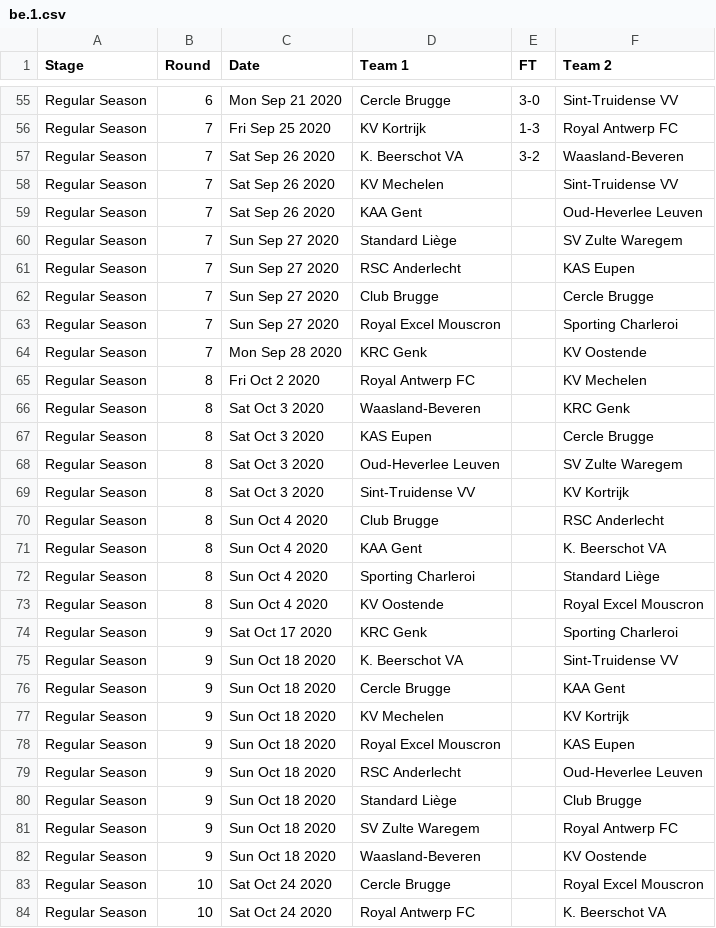
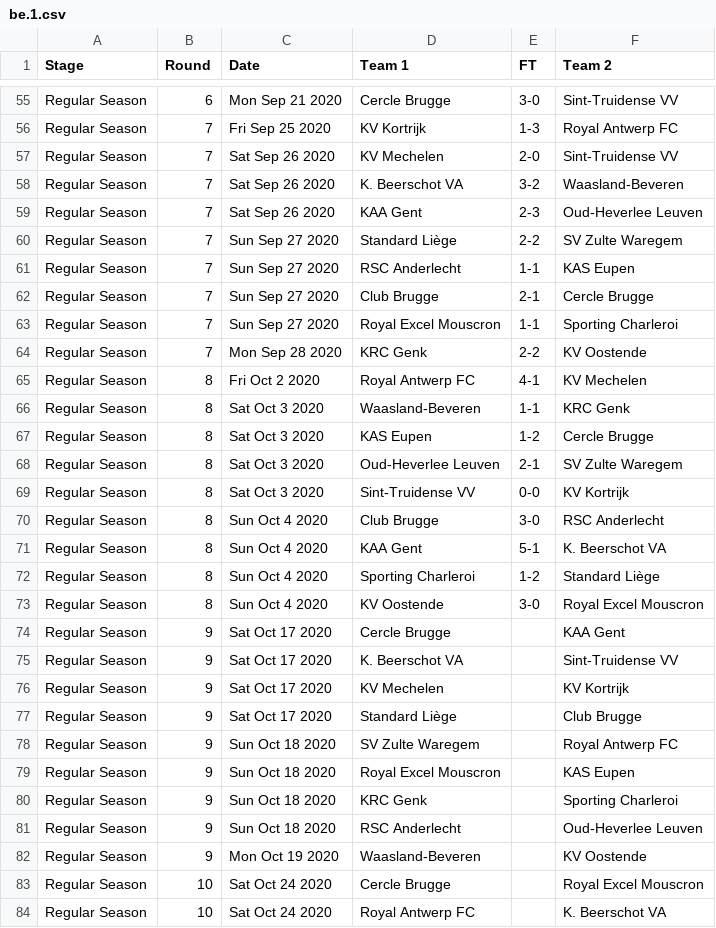
Before and after one commit to footballcsv/cache.footballsquads, a CSV file: 2020s/2020-21/be.1.csv, drawn as a sheet; only a part is shown, gaps mark what is left out; the diff covers the shown part only.

Commit message:
auto-update week 41

```diff
--- a/2020s/2020-21/be.1.csv
+++ b/2020s/2020-21/be.1.csv
@@ -56,28 +56,28 @@ Regular Season,6,Mon Sep 21 2020,Cercle Brugge,3-0,Sint-Truidense VV
 Regular Season,7,Fri Sep 25 2020,KV Kortrijk,1-3,Royal Antwerp FC
+Regular Season,7,Sat Sep 26 2020,KV Mechelen,2-0,Sint-Truidense VV
 Regular Season,7,Sat Sep 26 2020,K. Beerschot VA,3-2,Waasland-Beveren
-Regular Season,7,Sat Sep 26 2020,KV Mechelen,,Sint-Truidense VV
-Regular Season,7,Sat Sep 26 2020,KAA Gent,,Oud-Heverlee Leuven
-Regular Season,7,Sun Sep 27 2020,Standard Liège,,SV Zulte Waregem
-Regular Season,7,Sun Sep 27 2020,RSC Anderlecht,,KAS Eupen
-Regular Season,7,Sun Sep 27 2020,Club Brugge,,Cercle Brugge
-Regular Season,7,Sun Sep 27 2020,Royal Excel Mouscron,,Sporting Charleroi
-Regular Season,7,Mon Sep 28 2020,KRC Genk,,KV Oostende
-Regular Season,8,Fri Oct 2 2020,Royal Antwerp FC,,KV Mechelen
-Regular Season,8,Sat Oct 3 2020,Waasland-Beveren,,KRC Genk
-Regular Season,8,Sat Oct 3 2020,KAS Eupen,,Cercle Brugge
-Regular Season,8,Sat Oct 3 2020,Oud-Heverlee Leuven,,SV Zulte Waregem
-Regular Season,8,Sat Oct 3 2020,Sint-Truidense VV,,KV Kortrijk
-Regular Season,8,Sun Oct 4 2020,Club Brugge,,RSC Anderlecht
-Regular Season,8,Sun Oct 4 2020,KAA Gent,,K. Beerschot VA
-Regular Season,8,Sun Oct 4 2020,Sporting Charleroi,,Standard Liège
-Regular Season,8,Sun Oct 4 2020,KV Oostende,,Royal Excel Mouscron
-Regular Season,9,Sat Oct 17 2020,KRC Genk,,Sporting Charleroi
-Regular Season,9,Sun Oct 18 2020,K. Beerschot VA,,Sint-Truidense VV
-Regular Season,9,Sun Oct 18 2020,Cercle Brugge,,KAA Gent
-Regular Season,9,Sun Oct 18 2020,KV Mechelen,,KV Kortrijk
+Regular Season,7,Sat Sep 26 2020,KAA Gent,2-3,Oud-Heverlee Leuven
+Regular Season,7,Sun Sep 27 2020,Standard Liège,2-2,SV Zulte Waregem
+Regular Season,7,Sun Sep 27 2020,RSC Anderlecht,1-1,KAS Eupen
+Regular Season,7,Sun Sep 27 2020,Club Brugge,2-1,Cercle Brugge
+Regular Season,7,Sun Sep 27 2020,Royal Excel Mouscron,1-1,Sporting Charleroi
+Regular Season,7,Mon Sep 28 2020,KRC Genk,2-2,KV Oostende
+Regular Season,8,Fri Oct 2 2020,Royal Antwerp FC,4-1,KV Mechelen
+Regular Season,8,Sat Oct 3 2020,Waasland-Beveren,1-1,KRC Genk
+Regular Season,8,Sat Oct 3 2020,KAS Eupen,1-2,Cercle Brugge
+Regular Season,8,Sat Oct 3 2020,Oud-Heverlee Leuven,2-1,SV Zulte Waregem
+Regular Season,8,Sat Oct 3 2020,Sint-Truidense VV,0-0,KV Kortrijk
+Regular Season,8,Sun Oct 4 2020,Club Brugge,3-0,RSC Anderlecht
+Regular Season,8,Sun Oct 4 2020,KAA Gent,5-1,K. Beerschot VA
+Regular Season,8,Sun Oct 4 2020,Sporting Charleroi,1-2,Standard Liège
+Regular Season,8,Sun Oct 4 2020,KV Oostende,3-0,Royal Excel Mouscron
+Regular Season,9,Sat Oct 17 2020,Cercle Brugge,,KAA Gent
+Regular Season,9,Sat Oct 17 2020,K. Beerschot VA,,Sint-Truidense VV
+Regular Season,9,Sat Oct 17 2020,KV Mechelen,,KV Kortrijk
+Regular Season,9,Sat Oct 17 2020,Standard Liège,,Club Brugge
+Regular Season,9,Sun Oct 18 2020,SV Zulte Waregem,,Royal Antwerp FC
 Regular Season,9,Sun Oct 18 2020,Royal Excel Mouscron,,KAS Eupen
+Regular Season,9,Sun Oct 18 2020,KRC Genk,,Sporting Charleroi
 Regular Season,9,Sun Oct 18 2020,RSC Anderlecht,,Oud-Heverlee Leuven
-Regular Season,9,Sun Oct 18 2020,Standard Liège,,Club Brugge
-Regular Season,9,Sun Oct 18 2020,SV Zulte Waregem,,Royal Antwerp FC
-Regular Season,9,Sun Oct 18 2020,Waasland-Beveren,,KV Oostende
+Regular Season,9,Mon Oct 19 2020,Waasland-Beveren,,KV Oostende
 Regular Season,10,Sat Oct 24 2020,Cercle Brugge,,Royal Excel Mouscron
```
Also changed, not shown: 33 moved rows and 4 edited cells elsewhere in this file.
